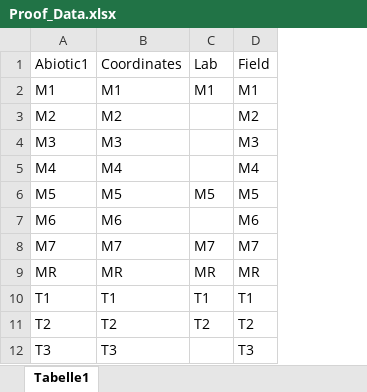
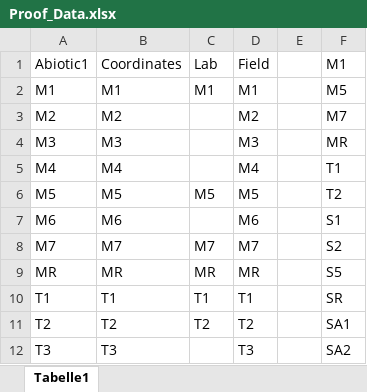
Before and after one commit to mirjamscheib/Masters_Thesis, an Excel workbook: Proof_Data.xlsx, sheet Tabelle1, drawn as a sheet; only a part is shown; values as stored, in another font and other column widths than the file's, no borders; the diff names each change by its address in the sheet, - before the commit and + after, or states it on an @@ line.

```diff
--- a/Proof_Data.xlsx (sheet Tabelle1)
+++ b/Proof_Data.xlsx (sheet Tabelle1)
+column E, empty
+column F, rows 1-12: M1 | M5 | M7 | MR | T1 | T2 | S1 | S2 | S5 | SR | SA1 | SA2
```
Also changed, not shown: 1 other file.
